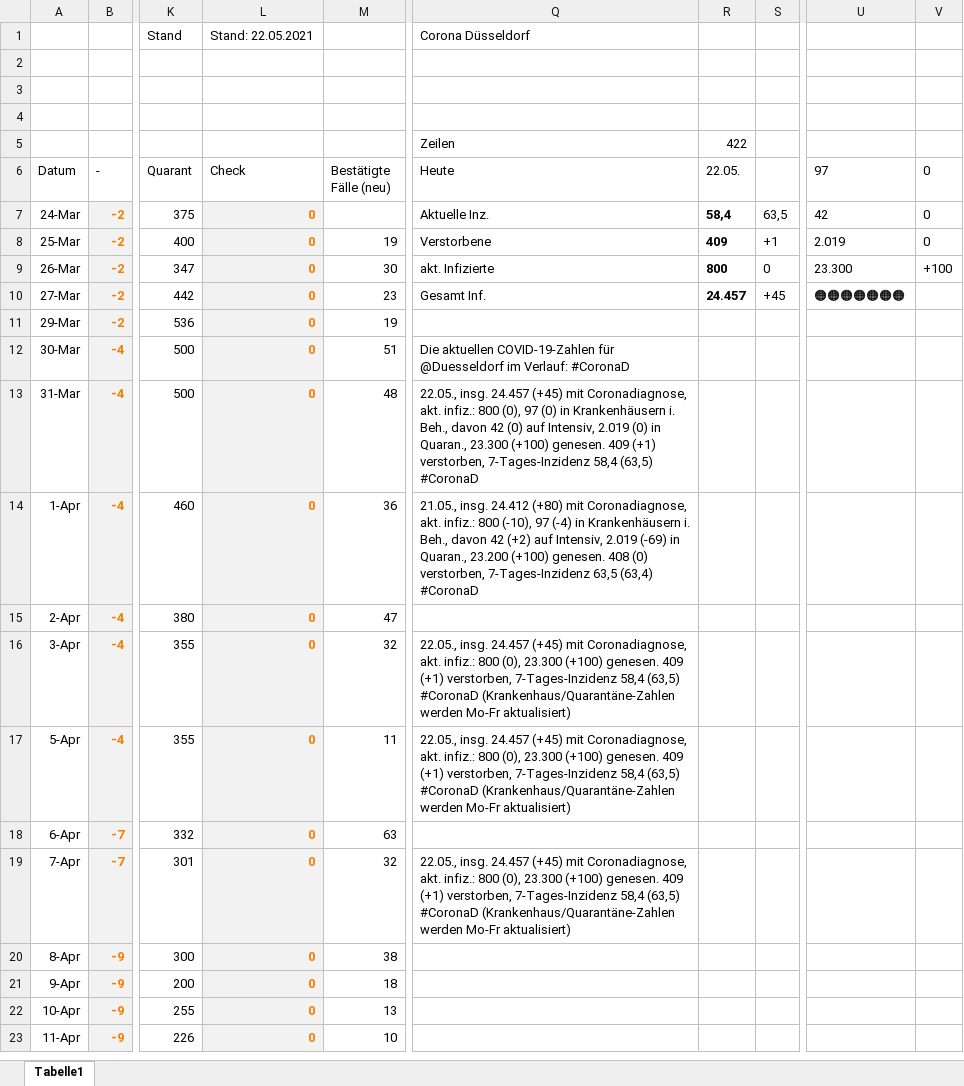
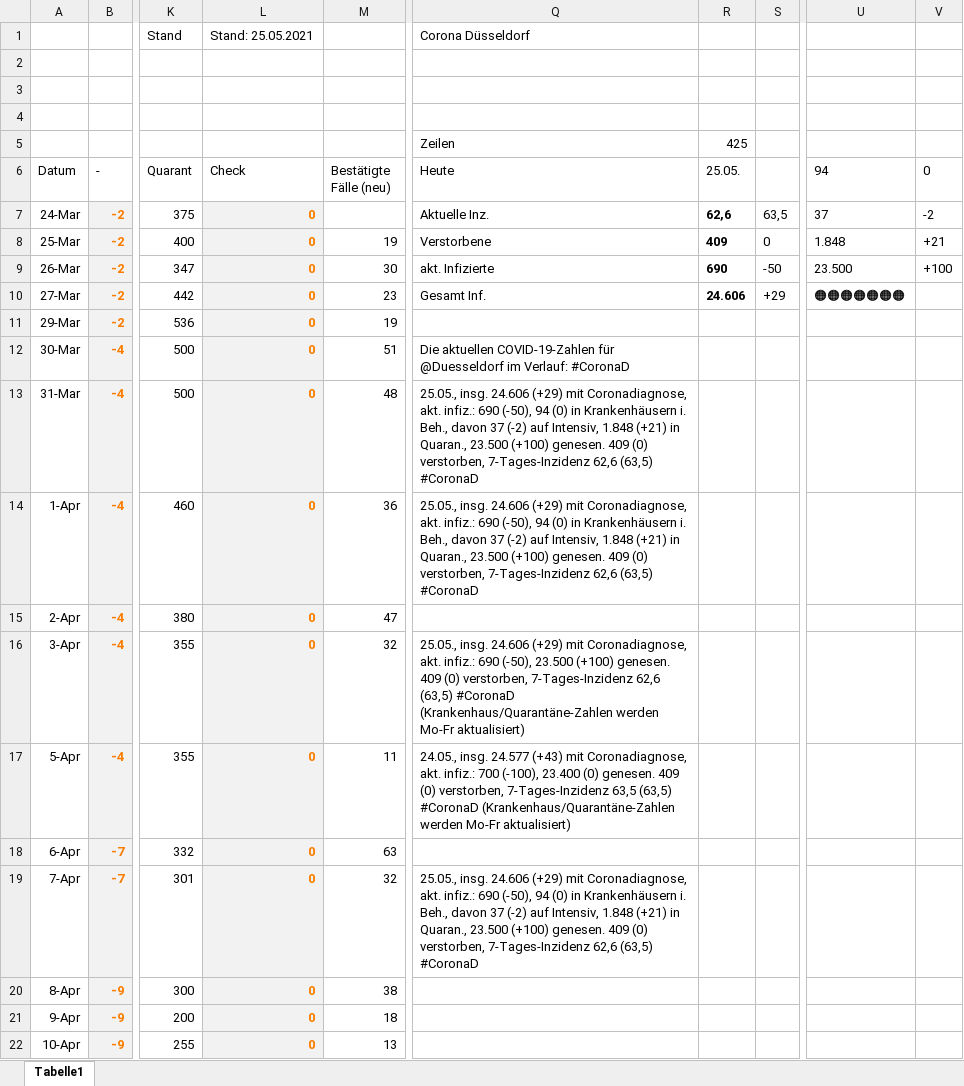
Before and after one commit to dirkschreib/Covid19DUS, an Excel workbook: Covid19DUS.xlsx, sheet Tabelle1, drawn as a sheet; only a part is shown, gaps mark what is left out; the shorter side is filled out with more unchanged rows; values as stored, in another font and other column widths than the file's, no borders; charts and pictures and table styles not drawn; the diff covers the shown part only; the diff names each change by its address in the sheet, - before the commit and + after, or states it on an @@ line.

Commit message:
Stand: 24.05.2021

```diff
--- a/Covid19DUS.xlsx (sheet Tabelle1)
+++ b/Covid19DUS.xlsx (sheet Tabelle1)
-L1 (Check): Stand: 22.05.2021
+L1 (Check): Stand: 25.05.2021
-R5 (25.05.): 422
+R5 (25.05.): 425
-R6: 22.05.
+R6: 25.05.
-U6: 97
+U6: 94
-R7 (25.05.): 58,4
+R7 (25.05.): 62,6
-U7 (94): 42
+U7 (94): 37
-V7 (0): 0
+V7 (0): -2
-S8: +1
+S8: 0
-U8 (94): 2.019
+U8 (94): 1.848
-V8 (0): 0
+V8 (0): +21
-R9 (25.05.): 800
+R9 (25.05.): 690
-S9: 0
+S9: -50
-U9 (94): 23.300
+U9 (94): 23.500
-R10 (25.05.): 24.457
+R10 (25.05.): 24.606
-S10: +45
+S10: +29
-Q13 (Heute): 22.05., insg. 24.457 (+45) mit Coronadiagnose, akt. infiz.: 800 (0), 97 (0) in Krankenhäusern i. Beh., davon 42 (0) auf Intensiv, 2.019 (0) in Quaran., 23.300 (+100) genesen. 409 (+1) verstorben, 7-Tages-Inzidenz 58,4 (63,5) #CoronaD
+Q13 (Heute): 25.05., insg. 24.606 (+29) mit Coronadiagnose, akt. infiz.: 690 (-50), 94 (0) in Krankenhäusern i. Beh., davon 37 (-2) auf Intensiv, 1.848 (+21) in Quaran., 23.500 (+100) genesen. 409 (0) verstorben, 7-Tages-Inzidenz 62,6 (63,5) #CoronaD
-Q14 (Heute): 21.05., insg. 24.412 (+80) mit Coronadiagnose, akt. infiz.: 800 (-10), 97 (-4) in Krankenhäusern i. Beh., davon 42 (+2) auf Intensiv, 2.019 (-69) in Quaran., 23.200 (+100) genesen. 408 (0) verstorben, 7-Tages-Inzidenz 63,5 (63,4) #CoronaD
+Q14 (Heute): 25.05., insg. 24.606 (+29) mit Coronadiagnose, akt. infiz.: 690 (-50), 94 (0) in Krankenhäusern i. Beh., davon 37 (-2) auf Intensiv, 1.848 (+21) in Quaran., 23.500 (+100) genesen. 409 (0) verstorben, 7-Tages-Inzidenz 62,6 (63,5) #CoronaD
-Q16 (Heute): 22.05., insg. 24.457 (+45) mit Coronadiagnose, akt. infiz.: 800 (0), 23.300 (+100) genesen. 409 (+1) verstorben, 7-Tages-Inzidenz 58,4 (63,5) #CoronaD…
+Q16 (Heute): 25.05., insg. 24.606 (+29) mit Coronadiagnose, akt. infiz.: 690 (-50), 23.500 (+100) genesen. 409 (0) verstorben, 7-Tages-Inzidenz 62,6 (63,5) #CoronaD…
-Q17 (Heute): 22.05., insg. 24.457 (+45) mit Coronadiagnose, akt. infiz.: 800 (0), 23.300 (+100) genesen. 409 (+1) verstorben, 7-Tages-Inzidenz 58,4 (63,5) #CoronaD…
+Q17 (Heute): 24.05., insg. 24.577 (+43) mit Coronadiagnose, akt. infiz.: 700 (-100), 23.400 (0) genesen. 409 (0) verstorben, 7-Tages-Inzidenz 63,5 (63,5) #CoronaD…
-Q19 (Heute): 22.05., insg. 24.457 (+45) mit Coronadiagnose, akt. infiz.: 800 (0), 23.300 (+100) genesen. 409 (+1) verstorben, 7-Tages-Inzidenz 58,4 (63,5) #CoronaD (Krankenhaus/Quarantäne-Zahlen werden Mo-Fr aktualisiert)
+Q19 (Heute): 25.05., insg. 24.606 (+29) mit Coronadiagnose, akt. infiz.: 690 (-50), 94 (0) in Krankenhäusern i. Beh., davon 37 (-2) auf Intensiv, 1.848 (+21) in Quaran., 23.500 (+100) genesen. 409 (0) verstorben, 7-Tages-Inzidenz 62,6 (63,5) #CoronaD
```
Also changed, not shown: 3 added rows, 10 edited cells and cell formats elsewhere in this sheet, charts or pictures, 2 other files.
